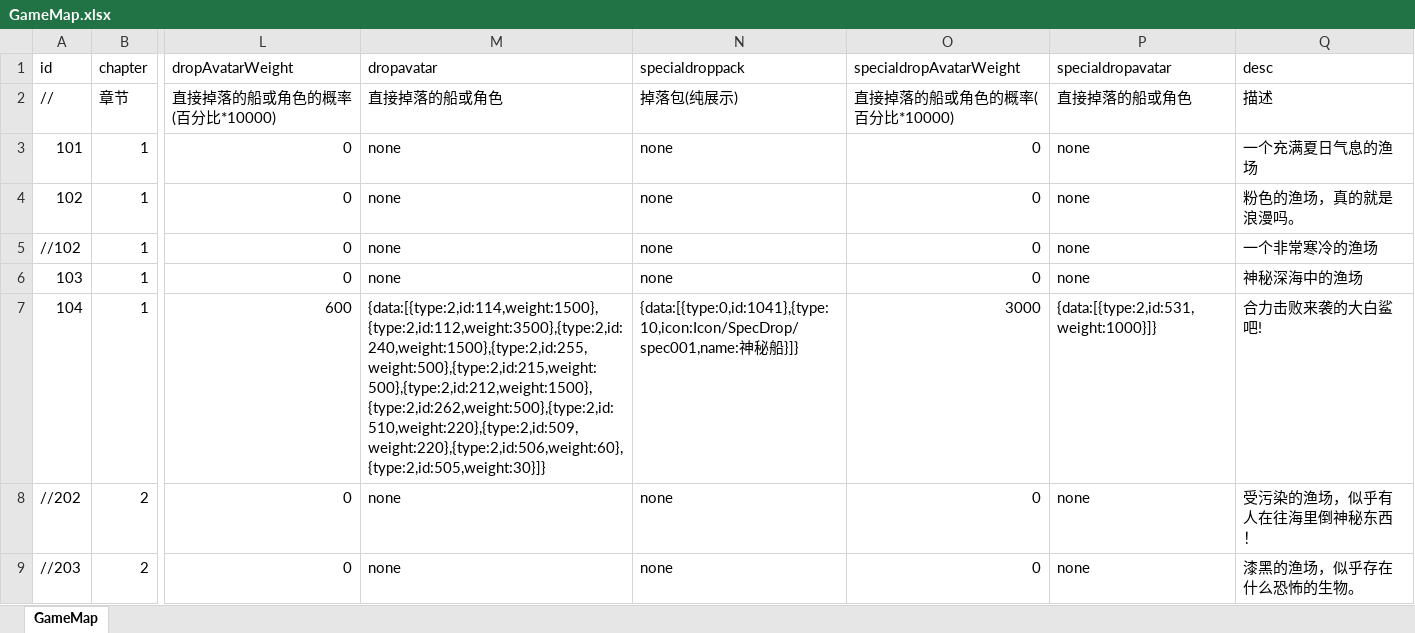
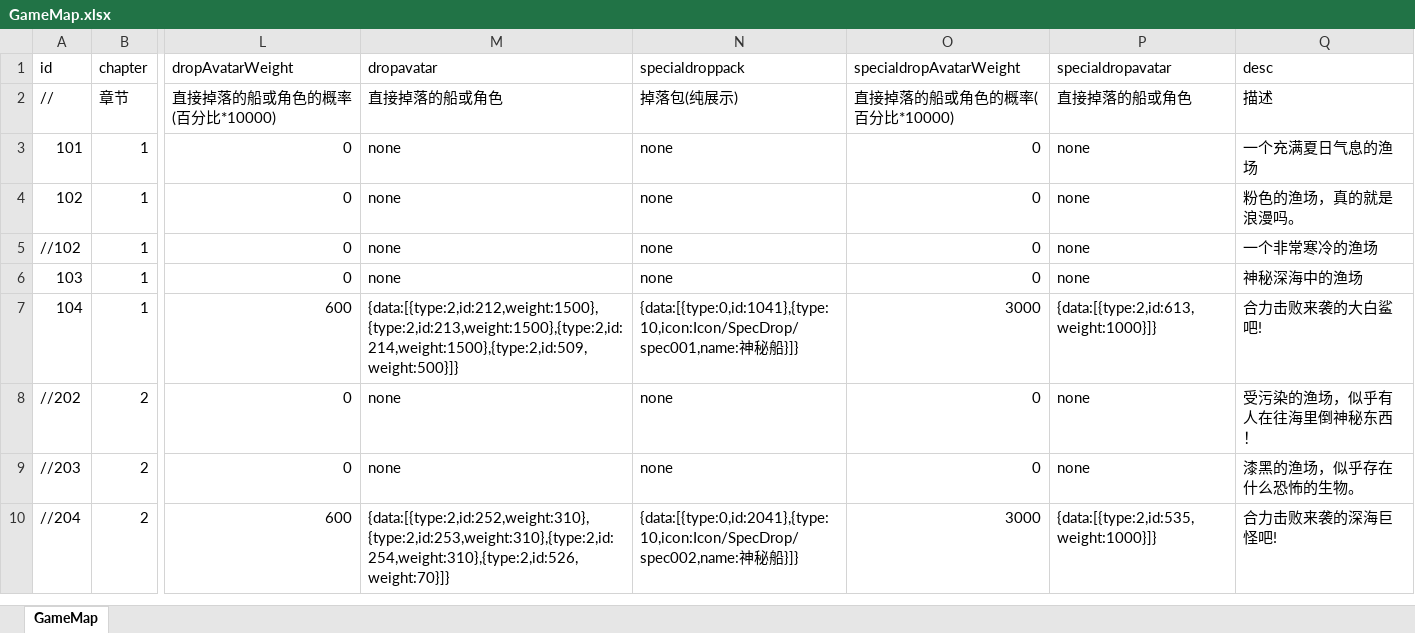
Before and after one commit to zhantao003/danmufishKSGit, an Excel workbook: 配置表/GameMap.xlsx, sheet GameMap, drawn as a sheet; only a part is shown, gaps mark what is left out; the shorter side is filled out with more unchanged rows; values as stored, in another font and other column widths than the file's, no borders; the diff names each change by its address in the sheet, - before the commit and + after, or states it on an @@ line.

```diff
--- a/配置表/GameMap.xlsx (sheet GameMap)
+++ b/配置表/GameMap.xlsx (sheet GameMap)
-M7 (dropavatar): {data:[{type:2,id:114,weight:1500},{type:2,id:112,weight:3500},{type:2,id:240,weight:1500},{type:2,id:255,weight:500},{type:2,id:215,weight:500},{type:2,id:212,weight:1500},{type:2,id:262,weight:500},{type:2,id:510,weight:220},{type:2,id:509,weight:220},{type:2,id:506,weight:60},{type:2,id:505,weight:30}]}
+M7 (dropavatar): {data:[{type:2,id:212,weight:1500},{type:2,id:213,weight:1500},{type:2,id:214,weight:1500},{type:2,id:509,weight:500}]}
-P7 (specialdropavatar): {data:[{type:2,id:531,weight:1000}]}
+P7 (specialdropavatar): {data:[{type:2,id:613,weight:1000}]}
```
Also changed, not shown: 配置表/AuctionTreasureInfo.xlsx, 配置表/UnitAvatar.xlsx, 2 other files.
